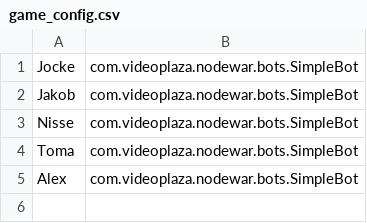
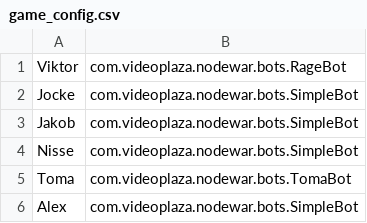
Before and after one commit to jhedenius/nodewar, a CSV file: game_config.csv, drawn as a sheet; addresses are those after the commit; the diff names each change by its address in the sheet, - before the commit and + after, or states it on an @@ line.

```diff
--- a/game_config.csv
+++ b/game_config.csv
+row 1: Viktor | com.videoplaza.nodewar.bots.RageBot
-B5: com.videoplaza.nodewar.bots.SimpleBot
+B5: com.videoplaza.nodewar.bots.TomaBot
```
Also changed, not shown: 1 other file.
